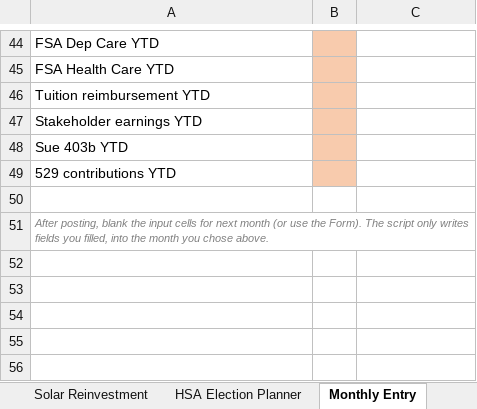
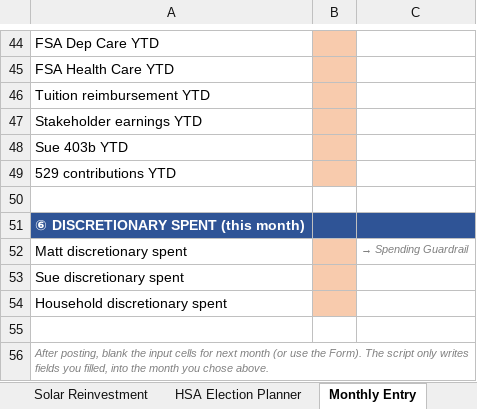
Before and after one commit to MNaughton1981/FIS2, an Excel workbook: Family_Income_Statement_2026_v5_FIRE.xlsx, sheet Monthly Entry, drawn as a sheet; only a part is shown, gaps mark what is left out; values as stored, in another font and other column widths than the file's, no borders; the diff names each change by its address in the sheet, - before the commit and + after, or states it on an @@ line.

Commit message:
Add three-lane Spending Guardrail with rollover; wire actuals into Monthly Entry
- 'Spending Guardrail' tab: Matt / Sue / Household lanes ($200/$200/$300
  default), monthly tracker where unused budget ROLLS OVER. Standings panel
  shows each lane's rollover balance for a chosen month with a verdict
  (over-pause / on-track / splurge-OK), red/green conditional formatting,
  and a 'compounded cost of overspend' figure linked to the FIRE real return.
- Monthly Entry: added three discretionary-spend fields (Matt/Sue/Household)
  that post to the guardrail's actual rows for the chosen month.
- MonthlyEntry.gs: extended the distributor MAP and the Google Form + FORM_MAP
  to include the discretionary fields.

```diff
--- a/Family_Income_Statement_2026_v5_FIRE.xlsx (sheet Monthly Entry)
+++ b/Family_Income_Statement_2026_v5_FIRE.xlsx (sheet Monthly Entry)
+row 51: ⑥ DISCRETIONARY SPENT (this month)
+row 52: Matt discretionary spent |  | → Spending Guardrail
+row 53: Sue discretionary spent
+row 54: Household discretionary spent
+row 55: (empty)
```
Also changed, not shown: other sheet tabs, 1 other file.
